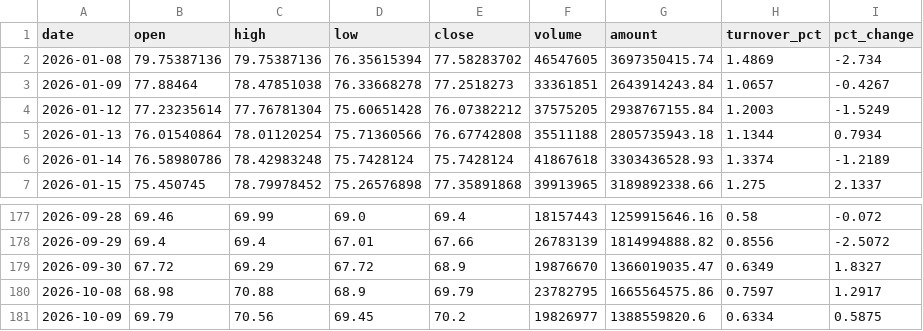
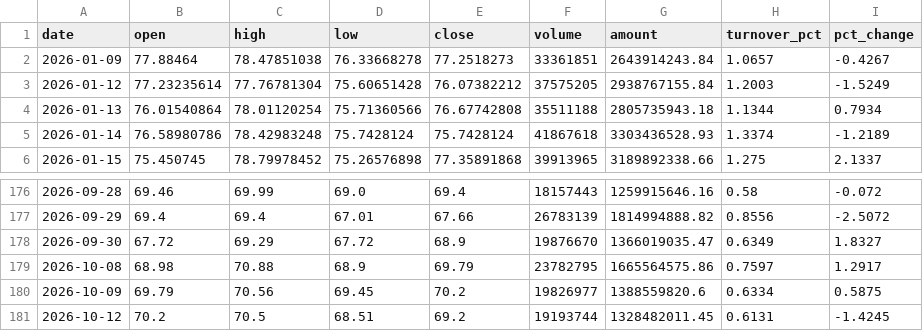
Before and after one commit to migo-git/a-share-signal-data, a CSV file: data/600309.csv, drawn as a sheet; only a part is shown, gaps mark what is left out; removed rows and columns are numbered as before the commit, all else as after; the diff names each change by its address in the sheet, - before the commit and + after, or states it on an @@ line.

```diff
--- a/data/600309.csv
+++ b/data/600309.csv
-row 2: 2026-01-08 | 79.75387136 | 79.75387136 | 76.35615394 | 77.58283702 | 46547605 | 3697350415.74 | 1.4869 | -2.734
+row 181: 2026-10-12 | 70.2 | 70.5 | 68.51 | 69.2 | 19193744 | 1328482011.45 | 0.6131 | -1.4245
```
Also changed, not shown: data/600183.csv, data/601138.csv, 5 other files.
